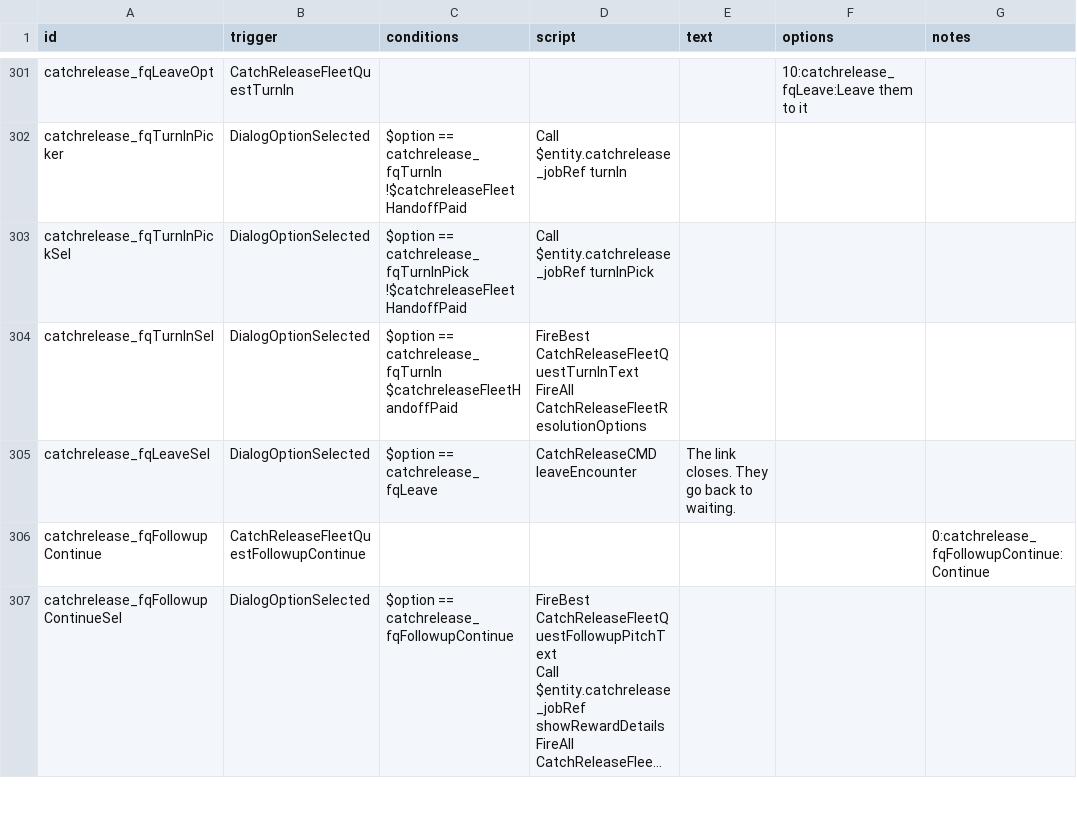
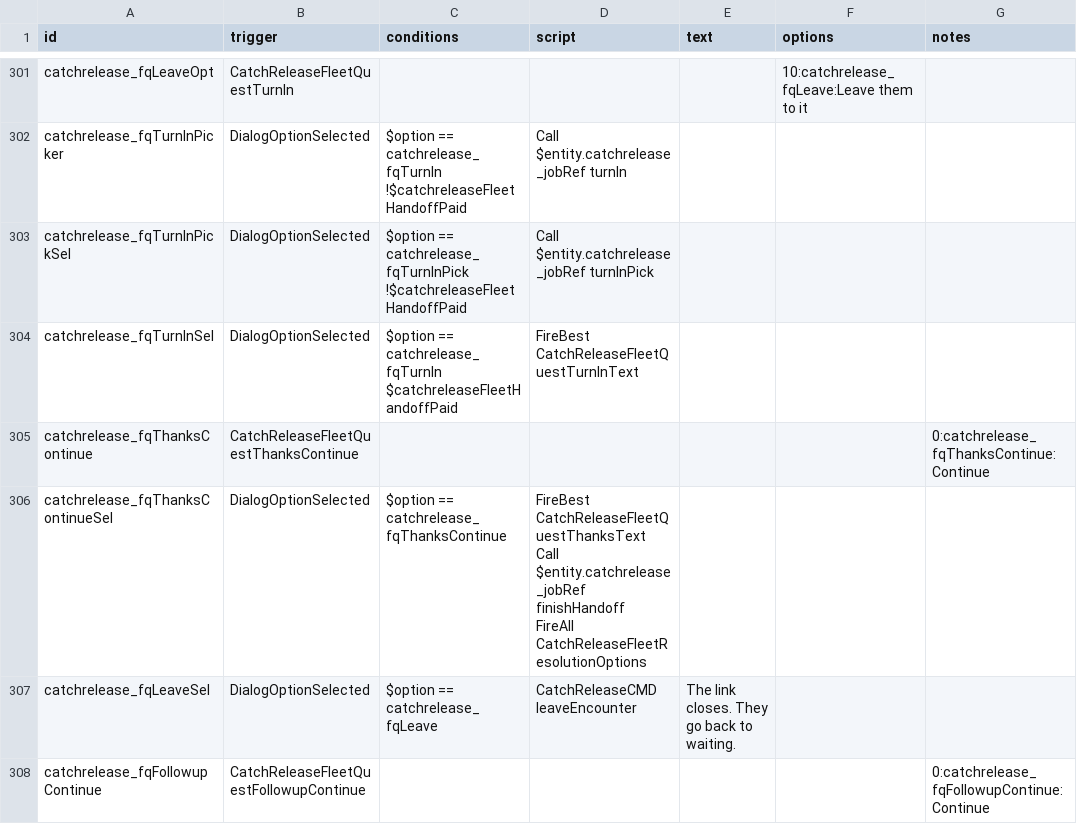
Before and after one commit to SirHartley/Catch.Release, a CSV file: data/campaign/rules.csv, drawn as a sheet; only a part is shown, gaps mark what is left out; the shorter side is filled out with more unchanged rows; long unchanged cells end in ….

Commit message:
Add fleet quest closing handoff

```diff
--- a/data/campaign/rules.csv
+++ b/data/campaign/rules.csv
@@ -1587,5 +1587,8 @@ catchrelease_fqTurnInPickSel,DialogOptionSelected,"$option == catchrelease_fqTur
 !$catchreleaseFleetHandoffPaid",Call $entity.catchrelease_jobRef turnInPick,,,
-catchrelease_fqTurnInSel,DialogOptionSelected,"$option == catchrelease_fqTurnIn
-$catchreleaseFleetHandoffPaid","FireBest CatchReleaseFleetQuestTurnInText
-FireAll CatchReleaseFleetResolutionOptions",,,
+catchrelease_fqTurnInSel,DialogOptionSelected,"$option == catchrelease_fqTurnIn
+$catchreleaseFleetHandoffPaid",FireBest CatchReleaseFleetQuestTurnInText,,,
+catchrelease_fqThanksContinue,CatchReleaseFleetQuestThanksContinue,,,,,0:catchrelease_fqThanksContinue:Continue
+catchrelease_fqThanksContinueSel,DialogOptionSelected,$option == catchrelease_fqThanksContinue,"FireBest CatchReleaseFleetQuestThanksText
+Call $entity.catchrelease_jobRef finishHandoff
+FireAll CatchReleaseFleetResolutionOptions",,,
 catchrelease_fqLeaveSel,DialogOptionSelected,$option == catchrelease_fqLeave,CatchReleaseCMD leaveEncounter,The link closes. They go back to waiting.,,
```
Also changed, not shown: 2 other files.
